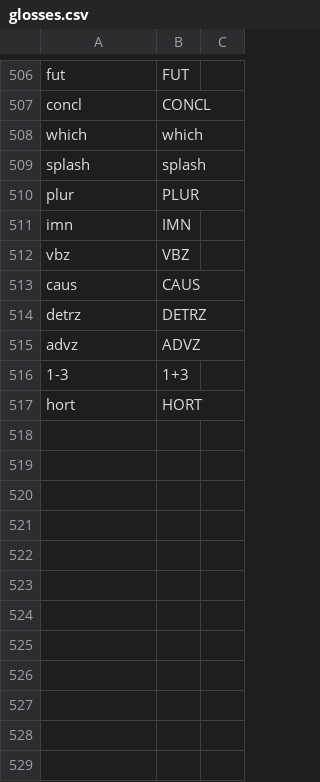
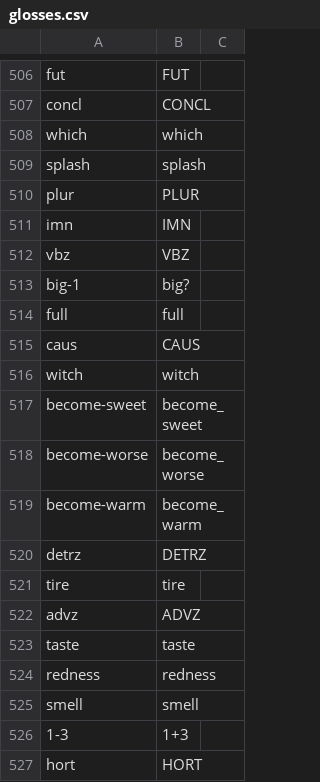
Before and after one commit to caribank/yawarana-corpus-cldf, a CSV file: cldf/glosses.csv, drawn as a sheet; only a part is shown, gaps mark what is left out.

```diff
--- a/cldf/glosses.csv
+++ b/cldf/glosses.csv
@@ -512,5 +512,15 @@ imn,IMN,
 vbz,VBZ,
+big-1,big?,
+full,full,
 caus,CAUS,
+witch,witch,
+become-sweet,become_sweet,
+become-worse,become_worse,
+become-warm,become_warm,
 detrz,DETRZ,
+tire,tire,
 advz,ADVZ,
+taste,taste,
+redness,redness,
+smell,smell,
 1-3,1+3,
```
Also changed, not shown: cldf/derivations.csv, cldf/morphs.csv, 5 other files.
